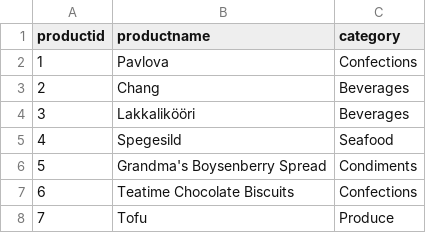
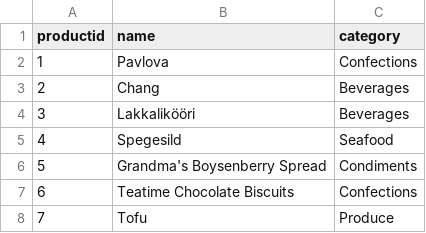
Before and after one commit to icheered/DS-DPV, a CSV file: Assignment2/output/product.csv, drawn as a sheet; only a part is shown.

```diff
--- a/Assignment2/output/product.csv
+++ b/Assignment2/output/product.csv
@@ -1,2 +1,2 @@
-productid,productname,category
+productid,name,category
 1,Pavlova,Confections
```
Also changed, not shown: Assignment2/output/customer.csv, Assignment2/output/sales.csv, 4 other files.
